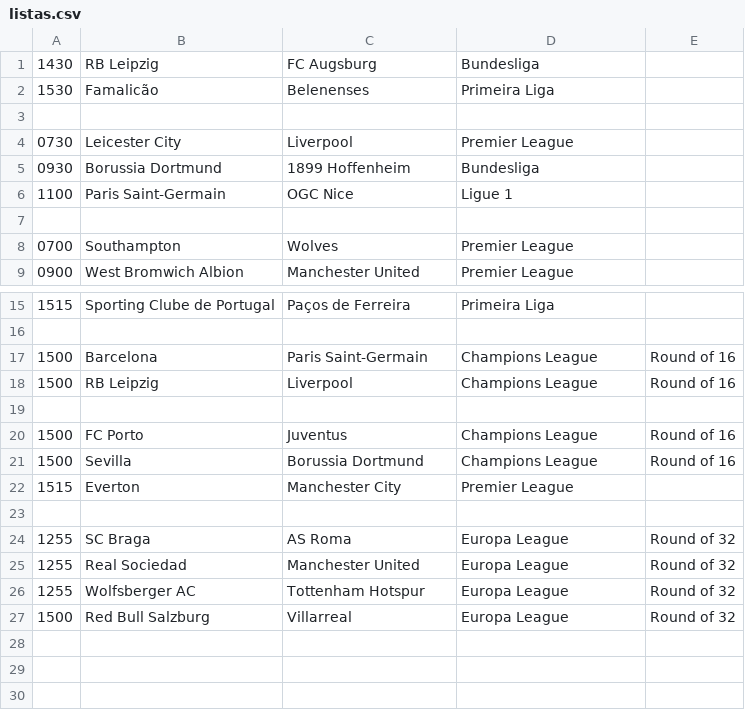
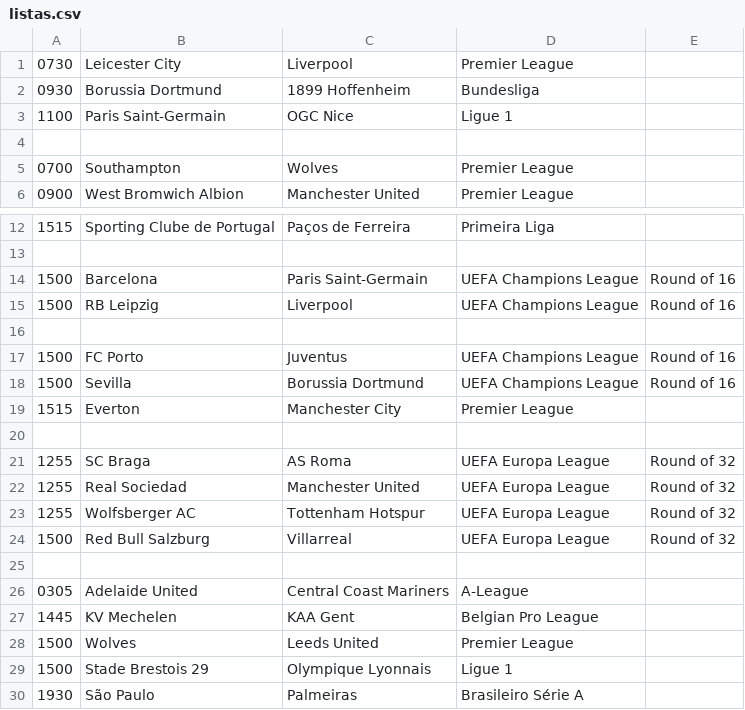
Before and after one commit to 4tires/What-To-Watch-This-Week, a CSV file: listas.csv, drawn as a sheet; only a part is shown, gaps mark what is left out.

Commit message:
listas printed using latest version of WTWTW

```diff
--- a/listas.csv
+++ b/listas.csv
@@ -1,4 +1 @@
-1430;RB Leipzig;FC Augsburg;Bundesliga;
-1530;Famalicão;Belenenses;Primeira Liga;
-
 0730;Leicester City;Liverpool;Premier League;
@@ -16,12 +13,18 @@
 
-1500;Barcelona;Paris Saint-Germain;Champions League;Round of 16
-1500;RB Leipzig;Liverpool;Champions League;Round of 16
+1500;Barcelona;Paris Saint-Germain;UEFA Champions League;Round of 16
+1500;RB Leipzig;Liverpool;UEFA Champions League;Round of 16
 
-1500;FC Porto;Juventus;Champions League;Round of 16
-1500;Sevilla;Borussia Dortmund;Champions League;Round of 16
+1500;FC Porto;Juventus;UEFA Champions League;Round of 16
+1500;Sevilla;Borussia Dortmund;UEFA Champions League;Round of 16
 1515;Everton;Manchester City;Premier League;
 
-1255;SC Braga;AS Roma;Europa League;Round of 32
-1255;Real Sociedad;Manchester United;Europa League;Round of 32
-1255;Wolfsberger AC;Tottenham Hotspur;Europa League;Round of 32
-1500;Red Bull Salzburg;Villarreal;Europa League;Round of 32
+1255;SC Braga;AS Roma;UEFA Europa League;Round of 32
+1255;Real Sociedad;Manchester United;UEFA Europa League;Round of 32
+1255;Wolfsberger AC;Tottenham Hotspur;UEFA Europa League;Round of 32
+1500;Red Bull Salzburg;Villarreal;UEFA Europa League;Round of 32
+
+0305;Adelaide United;Central Coast Mariners;A-League;
+1445;KV Mechelen;KAA Gent;Belgian Pro League;
+1500;Wolves;Leeds United;Premier League;
+1500;Stade Brestois 29;Olympique Lyonnais;Ligue 1;
+1930;São Paulo;Palmeiras;Brasileiro Série A;
```
